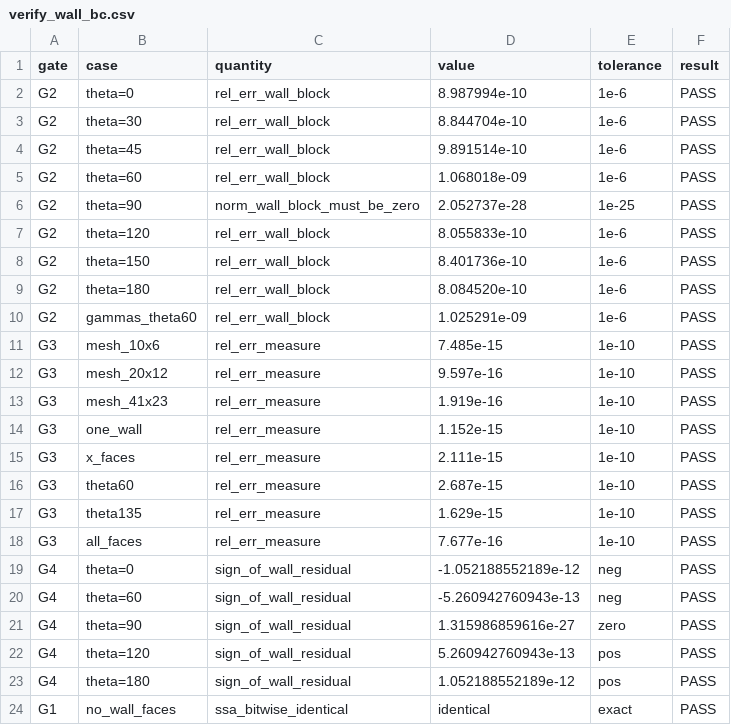
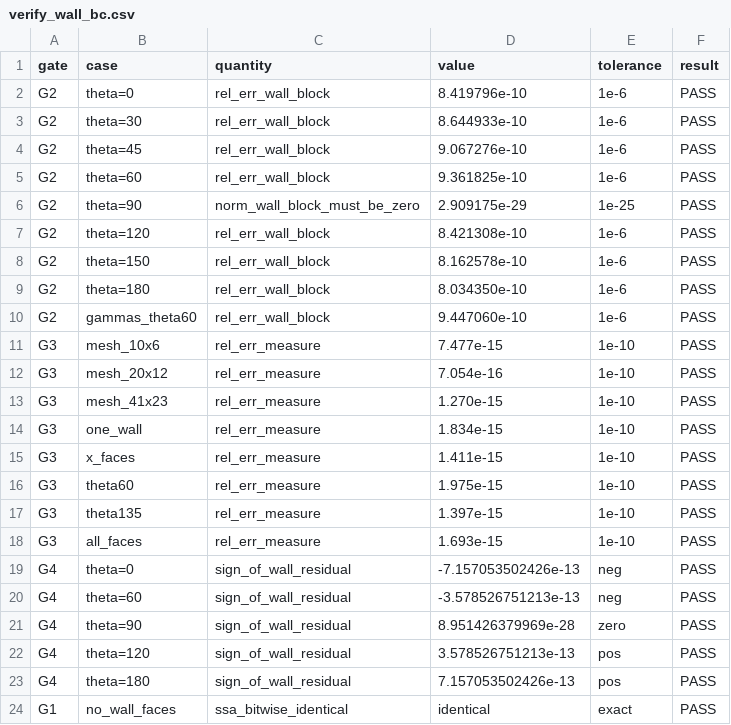
Before and after one commit to jackson-baglino/PetIGA-3.20, a CSV file: projects/lunar_regolith_DSM/studies/contact_angle/verification/verify_wall_bc.csv, drawn as a sheet.

```diff
--- a/projects/lunar_regolith_DSM/studies/contact_angle/verification/verify_wall_bc.csv
+++ b/projects/lunar_regolith_DSM/studies/contact_angle/verification/verify_wall_bc.csv
@@ -1,24 +1,24 @@
 gate,case,quantity,value,tolerance,result
-G2,theta=0,rel_err_wall_block,8.987994e-10,1e-6,PASS
-G2,theta=30,rel_err_wall_block,8.844704e-10,1e-6,PASS
-G2,theta=45,rel_err_wall_block,9.891514e-10,1e-6,PASS
-G2,theta=60,rel_err_wall_block,1.068018e-09,1e-6,PASS
-G2,theta=90,norm_wall_block_must_be_zero,2.052737e-28,1e-25,PASS
-G2,theta=120,rel_err_wall_block,8.055833e-10,1e-6,PASS
-G2,theta=150,rel_err_wall_block,8.401736e-10,1e-6,PASS
-G2,theta=180,rel_err_wall_block,8.084520e-10,1e-6,PASS
-G2,gammas_theta60,rel_err_wall_block,1.025291e-09,1e-6,PASS
-G3,mesh_10x6,rel_err_measure,7.485e-15,1e-10,PASS
-G3,mesh_20x12,rel_err_measure,9.597e-16,1e-10,PASS
-G3,mesh_41x23,rel_err_measure,1.919e-16,1e-10,PASS
-G3,one_wall,rel_err_measure,1.152e-15,1e-10,PASS
-G3,x_faces,rel_err_measure,2.111e-15,1e-10,PASS
-G3,theta60,rel_err_measure,2.687e-15,1e-10,PASS
-G3,theta135,rel_err_measure,1.629e-15,1e-10,PASS
-G3,all_faces,rel_err_measure,7.677e-16,1e-10,PASS
-G4,theta=0,sign_of_wall_residual,-1.052188552189e-12,neg,PASS
-G4,theta=60,sign_of_wall_residual,-5.260942760943e-13,neg,PASS
-G4,theta=90,sign_of_wall_residual,1.315986859616e-27,zero,PASS
-G4,theta=120,sign_of_wall_residual,5.260942760943e-13,pos,PASS
-G4,theta=180,sign_of_wall_residual,1.052188552189e-12,pos,PASS
+G2,theta=0,rel_err_wall_block,8.419796e-10,1e-6,PASS
+G2,theta=30,rel_err_wall_block,8.644933e-10,1e-6,PASS
+G2,theta=45,rel_err_wall_block,9.067276e-10,1e-6,PASS
+G2,theta=60,rel_err_wall_block,9.361825e-10,1e-6,PASS
+G2,theta=90,norm_wall_block_must_be_zero,2.909175e-29,1e-25,PASS
+G2,theta=120,rel_err_wall_block,8.421308e-10,1e-6,PASS
+G2,theta=150,rel_err_wall_block,8.162578e-10,1e-6,PASS
+G2,theta=180,rel_err_wall_block,8.034350e-10,1e-6,PASS
+G2,gammas_theta60,rel_err_wall_block,9.447060e-10,1e-6,PASS
+G3,mesh_10x6,rel_err_measure,7.477e-15,1e-10,PASS
+G3,mesh_20x12,rel_err_measure,7.054e-16,1e-10,PASS
+G3,mesh_41x23,rel_err_measure,1.270e-15,1e-10,PASS
+G3,one_wall,rel_err_measure,1.834e-15,1e-10,PASS
+G3,x_faces,rel_err_measure,1.411e-15,1e-10,PASS
+G3,theta60,rel_err_measure,1.975e-15,1e-10,PASS
+G3,theta135,rel_err_measure,1.397e-15,1e-10,PASS
+G3,all_faces,rel_err_measure,1.693e-15,1e-10,PASS
+G4,theta=0,sign_of_wall_residual,-7.157053502426e-13,neg,PASS
+G4,theta=60,sign_of_wall_residual,-3.578526751213e-13,neg,PASS
+G4,theta=90,sign_of_wall_residual,8.951426379969e-28,zero,PASS
+G4,theta=120,sign_of_wall_residual,3.578526751213e-13,pos,PASS
+G4,theta=180,sign_of_wall_residual,7.157053502426e-13,pos,PASS
 G1,no_wall_faces,ssa_bitwise_identical,identical,exact,PASS
```
Also changed, not shown: 3 other files.
